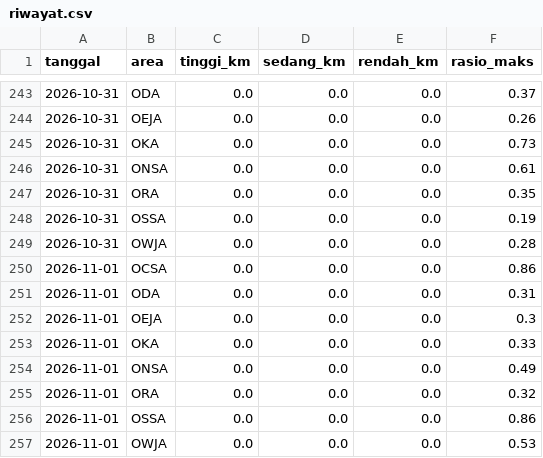
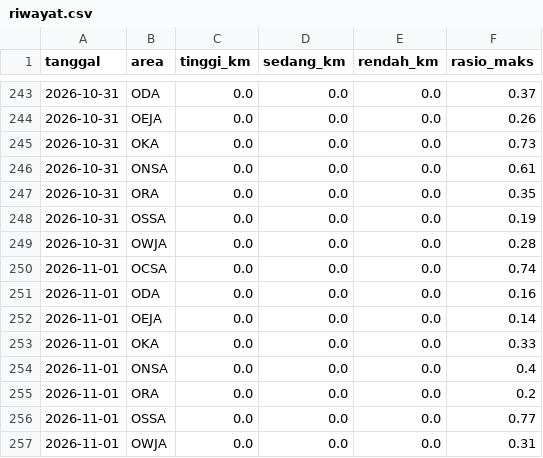
Before and after one commit to safetylineStream/safetylineStream-Dashboard-Pantauan-Lingkungan-Area-Kerja-Pertagas, a CSV file: data/lhasa/riwayat.csv, drawn as a sheet; only a part is shown, gaps mark what is left out.

```diff
--- a/data/lhasa/riwayat.csv
+++ b/data/lhasa/riwayat.csv
@@ -249,9 +249,9 @@ tanggal,area,tinggi_km,sedang_km,rendah_km,rasio_maks
 2026-10-31,OWJA,0.0,0.0,0.0,0.28
-2026-11-01,OCSA,0.0,0.0,0.0,0.86
-2026-11-01,ODA,0.0,0.0,0.0,0.31
-2026-11-01,OEJA,0.0,0.0,0.0,0.3
+2026-11-01,OCSA,0.0,0.0,0.0,0.74
+2026-11-01,ODA,0.0,0.0,0.0,0.16
+2026-11-01,OEJA,0.0,0.0,0.0,0.14
 2026-11-01,OKA,0.0,0.0,0.0,0.33
-2026-11-01,ONSA,0.0,0.0,0.0,0.49
-2026-11-01,ORA,0.0,0.0,0.0,0.32
-2026-11-01,OSSA,0.0,0.0,0.0,0.86
-2026-11-01,OWJA,0.0,0.0,0.0,0.53
+2026-11-01,ONSA,0.0,0.0,0.0,0.4
+2026-11-01,ORA,0.0,0.0,0.0,0.2
+2026-11-01,OSSA,0.0,0.0,0.0,0.77
+2026-11-01,OWJA,0.0,0.0,0.0,0.31
```
Also changed, not shown: 1 other file.
